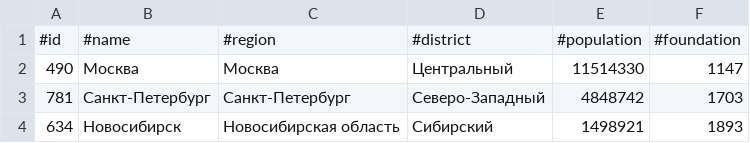
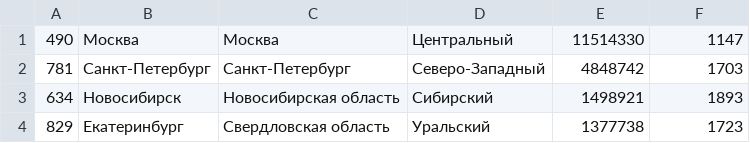
Before and after one commit to Satani1/cities, a CSV file: files/cities.csv, drawn as a sheet; only a part is shown; the shorter side is filled out with more unchanged rows.

Commit message:
add reading and cashing all data; add get by ID all info about city;

```diff
--- a/files/cities.csv
+++ b/files/cities.csv
@@ -1,2 +1 @@
-#id,#name,#region,#district,#population,#foundation
 490,Москва,Москва,Центральный,11514330,1147
```
Also changed, not shown: 4 other files.
